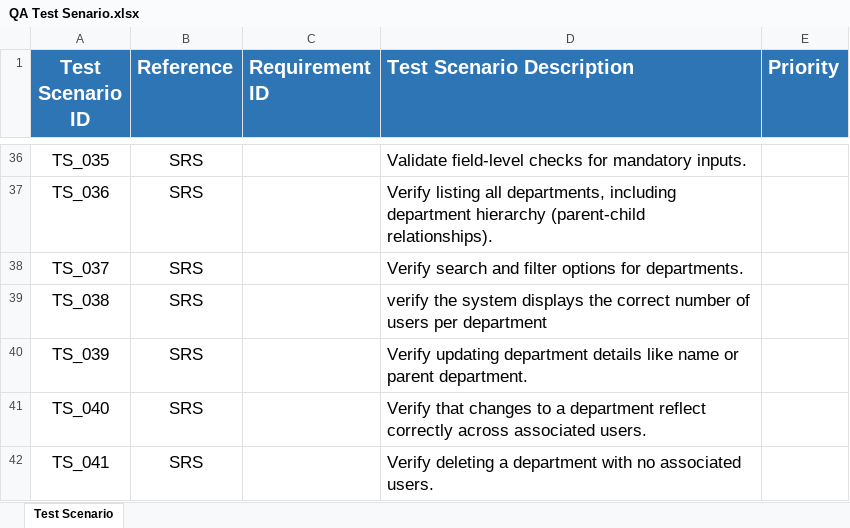
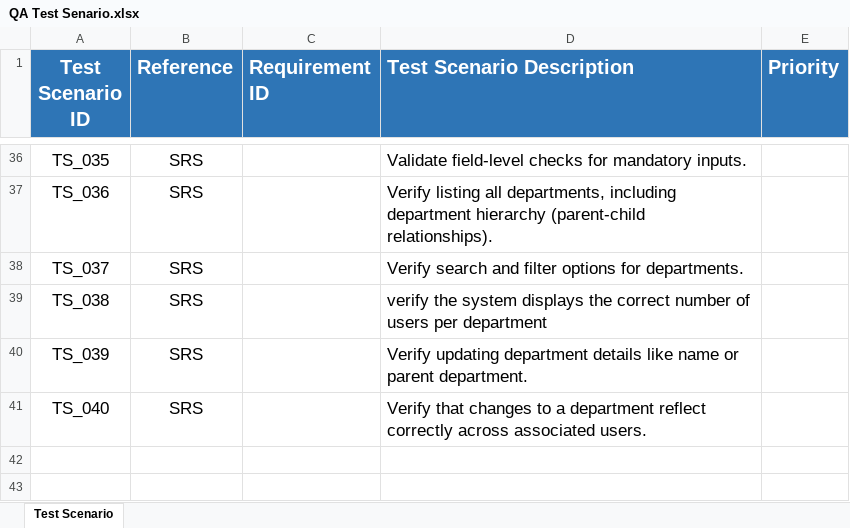
Before and after one commit to pragyapanta/learn-github, an Excel workbook: QA Test Senario.xlsx, sheet Test Scenario, drawn as a sheet; only a part is shown, gaps mark what is left out; values as stored, in another font and other column widths than the file's, no borders; the diff names each change by its address in the sheet, - before the commit and + after, or states it on an @@ line.

Commit message:
remove column 41

```diff
--- a/QA Test Senario.xlsx (sheet Test Scenario)
+++ b/QA Test Senario.xlsx (sheet Test Scenario)
-row 42: TS_041 | SRS |  | Verify deleting a department with no associated users.
```
